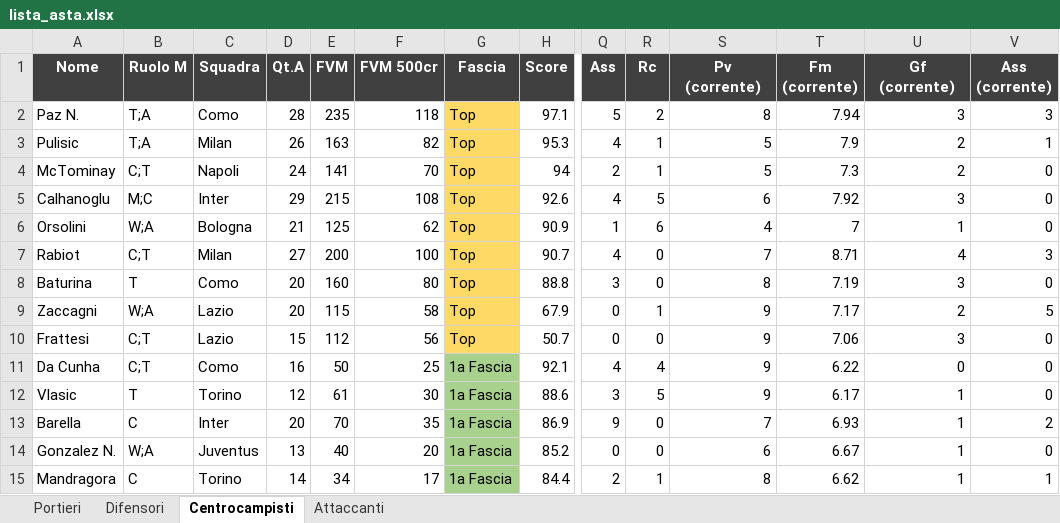
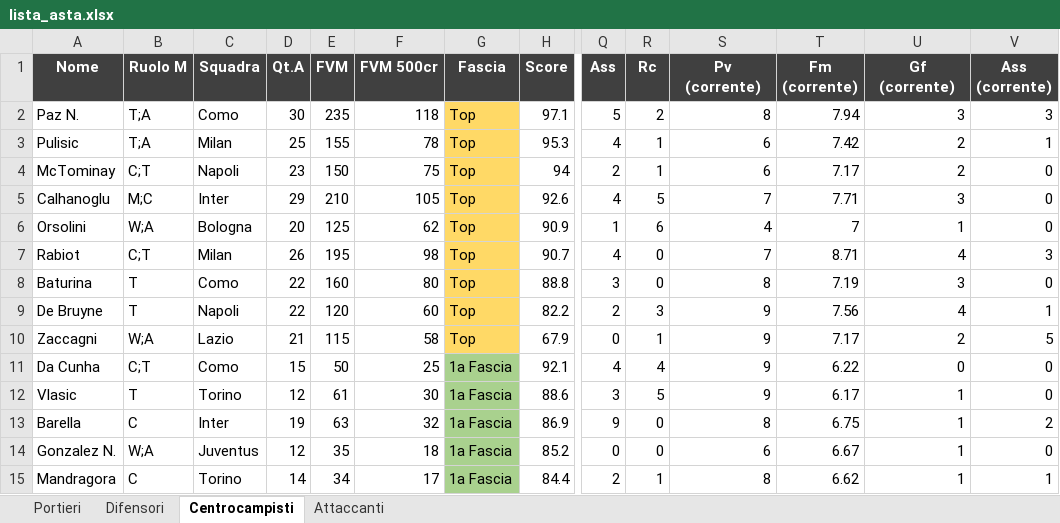
Before and after one commit to danielebaldo/fantaden, an Excel workbook: export/lista_asta.xlsx, sheet Centrocampisti, drawn as a sheet; only a part is shown, gaps mark what is left out; values as stored, in another font and other column widths than the file's, no borders; removed rows and columns are numbered as before the commit, all else as after; rows hold the shown columns only; the diff covers the shown part only; the diff names each change by its address in the sheet, - before the commit and + after, or states it on an @@ line.

```diff
--- a/export/lista_asta.xlsx (sheet Centrocampisti)
+++ b/export/lista_asta.xlsx (sheet Centrocampisti)
-D2 (Qt.A): 28
+D2 (Qt.A): 30
-D3 (Qt.A): 26
+D3 (Qt.A): 25
-E3 (FVM): 163
+E3 (FVM): 155
-F3 (FVM 500cr): 82
+F3 (FVM 500cr): 78
-S3:S4 (Pv (corrente)): 5
+S3:S4 (Pv (corrente)): 6
-T3 (Fm (corrente)): 7.9
+T3 (Fm (corrente)): 7.42
-D4 (Qt.A): 24
+D4 (Qt.A): 23
-E4 (FVM): 141
+E4 (FVM): 150
-F4 (FVM 500cr): 70
+F4 (FVM 500cr): 75
-T4 (Fm (corrente)): 7.3
+T4 (Fm (corrente)): 7.17
-E5 (FVM): 215
+E5 (FVM): 210
-F5 (FVM 500cr): 108
+F5 (FVM 500cr): 105
-S5 (Pv (corrente)): 6
+S5 (Pv (corrente)): 7
-T5 (Fm (corrente)): 7.92
+T5 (Fm (corrente)): 7.71
-D6 (Qt.A): 21
+D6 (Qt.A): 20
-D7 (Qt.A): 27
+D7 (Qt.A): 26
-E7 (FVM): 200
+E7 (FVM): 195
-F7 (FVM 500cr): 100
+F7 (FVM 500cr): 98
-D8 (Qt.A): 20
+D8 (Qt.A): 22
+row 9: De Bruyne | T | Napoli | 22 | 120 | 60 | Top | 82.2 | 2 | 3 | 9 | 7.56 | 4 | 1
-D10 (Qt.A): 20
+D10 (Qt.A): 21
-row 10: Frattesi | C;T | Lazio | 15 | 112 | 56 | Top | 50.7 | 0 | 0 | 9 | 7.06 | 3 | 0
-D11 (Qt.A): 16
+D11 (Qt.A): 15
-D13 (Qt.A): 20
+D13 (Qt.A): 19
-E13 (FVM): 70
+E13 (FVM): 63
-F13 (FVM 500cr): 35
+F13 (FVM 500cr): 32
-S13 (Pv (corrente)): 7
+S13 (Pv (corrente)): 8
-T13 (Fm (corrente)): 6.93
+T13 (Fm (corrente)): 6.75
-D14 (Qt.A): 13
+D14 (Qt.A): 12
-E14 (FVM): 40
+E14 (FVM): 35
-F14 (FVM 500cr): 20
+F14 (FVM 500cr): 18
```
Also changed, not shown: 16 added rows, 16 removed rows and 246 edited cells elsewhere in this sheet, sheet Difensori, sheet Attaccanti, sheet Portieri, 5 other files.
